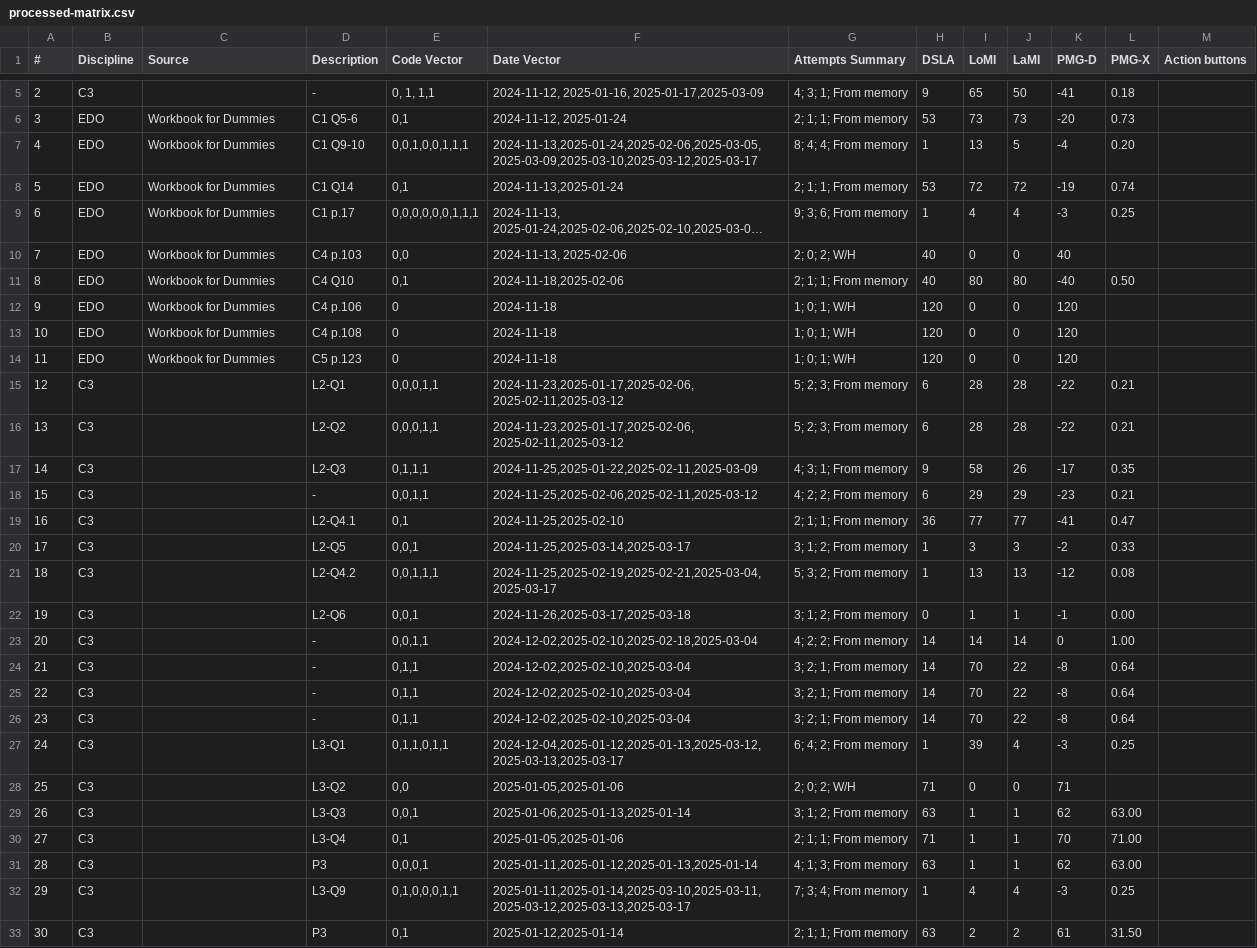
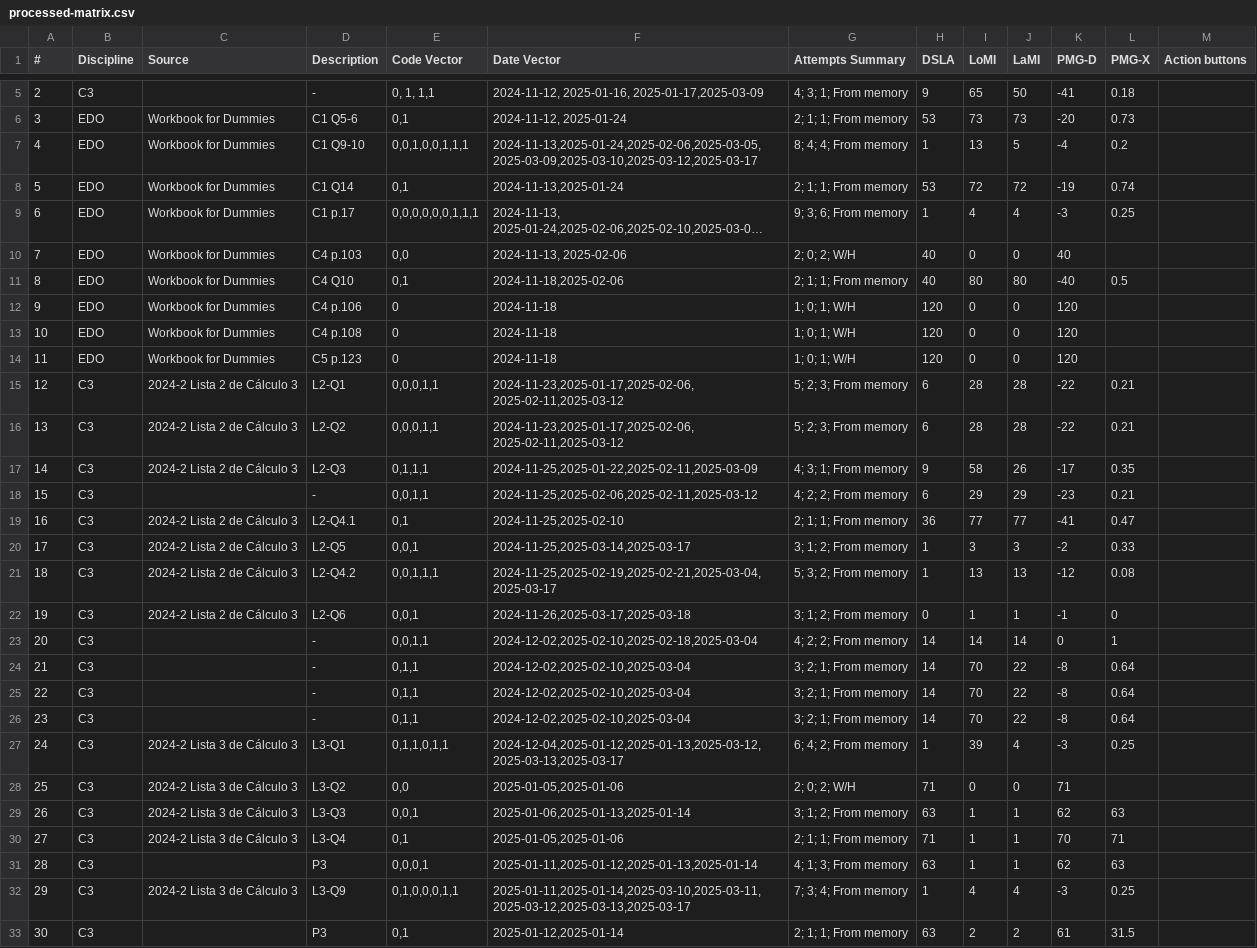
Before and after one commit to nigarofe/CAL, a CSV file: Questions Project/processed-matrix.csv, drawn as a sheet; only a part is shown, gaps mark what is left out; long unchanged cells end in …; the diff covers the shown part only; the diff names each change by its address in the sheet, - before the commit and + after, or states it on an @@ line.

```diff
--- a/Questions Project/processed-matrix.csv
+++ b/Questions Project/processed-matrix.csv
-L7 (PMG-X): 0.20
+L7 (PMG-X): 0.2
-L11 (PMG-X): 0.50
+L11 (PMG-X): 0.5
-C15:C17 (Source): (empty)
+C15:C17 (Source): 2024-2 Lista 2 de Cálculo 3
-C19:C22 (Source): (empty)
+C19:C22 (Source): 2024-2 Lista 2 de Cálculo 3
-L22 (PMG-X): 0.00
+L22 (PMG-X): 0
-L23 (PMG-X): 1.00
+L23 (PMG-X): 1
-C27:C30 (Source): (empty)
+C27:C30 (Source): 2024-2 Lista 3 de Cálculo 3
-L29 (PMG-X): 63.00
+L29 (PMG-X): 63
-L30 (PMG-X): 71.00
+L30 (PMG-X): 71
-L31 (PMG-X): 63.00
+L31 (PMG-X): 63
-C32 (Source): (empty)
+C32 (Source): 2024-2 Lista 3 de Cálculo 3
-L33 (PMG-X): 31.50
+L33 (PMG-X): 31.5
```
Also changed, not shown: 1 added row and 1 edited cell elsewhere in this file, 3 other files.
